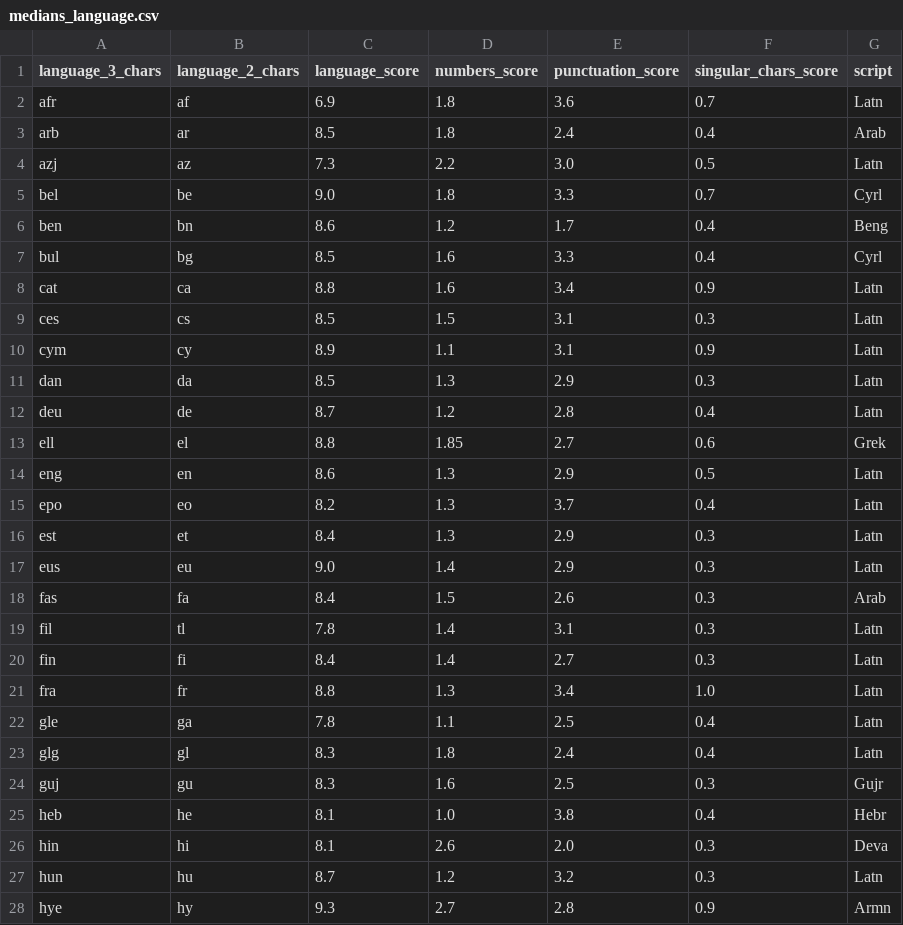
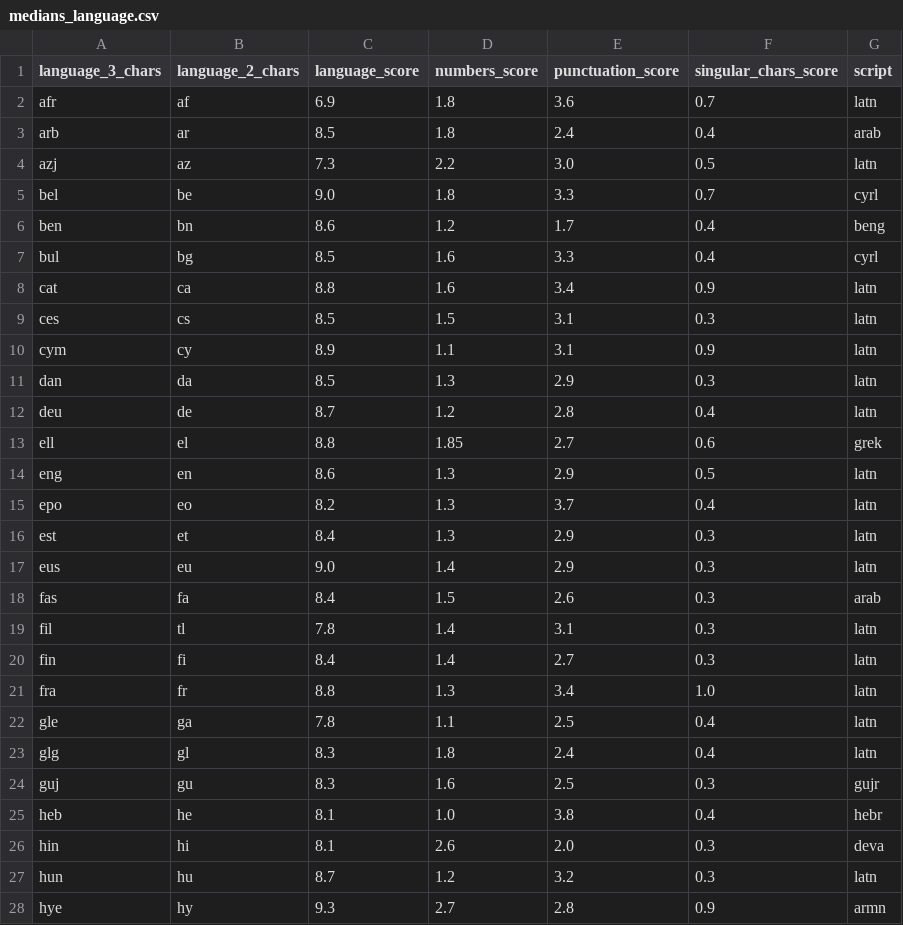
Before and after one commit to pablop16n/web-docs-scorer, a CSV file: src/docscorer/configurations/language_adaption/medians_language.csv, drawn as a sheet; only a part is shown; the diff covers the shown part only.

```diff
--- a/src/docscorer/configurations/language_adaption/medians_language.csv
+++ b/src/docscorer/configurations/language_adaption/medians_language.csv
@@ -1,28 +1,28 @@
 language_3_chars,language_2_chars,language_score,numbers_score,punctuation_score,singular_chars_score,script
-afr,af,6.9,1.8,3.6,0.7,Latn
-arb,ar,8.5,1.8,2.4,0.4,Arab
-azj,az,7.3,2.2,3.0,0.5,Latn
-bel,be,9.0,1.8,3.3,0.7,Cyrl
-ben,bn,8.6,1.2,1.7,0.4,Beng
-bul,bg,8.5,1.6,3.3,0.4,Cyrl
-cat,ca,8.8,1.6,3.4,0.9,Latn
-ces,cs,8.5,1.5,3.1,0.3,Latn
-cym,cy,8.9,1.1,3.1,0.9,Latn
-dan,da,8.5,1.3,2.9,0.3,Latn
-deu,de,8.7,1.2,2.8,0.4,Latn
-ell,el,8.8,1.85,2.7,0.6,Grek
-eng,en,8.6,1.3,2.9,0.5,Latn
-epo,eo,8.2,1.3,3.7,0.4,Latn
-est,et,8.4,1.3,2.9,0.3,Latn
-eus,eu,9.0,1.4,2.9,0.3,Latn
-fas,fa,8.4,1.5,2.6,0.3,Arab
-fil,tl,7.8,1.4,3.1,0.3,Latn
-fin,fi,8.4,1.4,2.7,0.3,Latn
-fra,fr,8.8,1.3,3.4,1.0,Latn
-gle,ga,7.8,1.1,2.5,0.4,Latn
-glg,gl,8.3,1.8,2.4,0.4,Latn
-guj,gu,8.3,1.6,2.5,0.3,Gujr
-heb,he,8.1,1.0,3.8,0.4,Hebr
-hin,hi,8.1,2.6,2.0,0.3,Deva
-hun,hu,8.7,1.2,3.2,0.3,Latn
-hye,hy,9.3,2.7,2.8,0.9,Armn
+afr,af,6.9,1.8,3.6,0.7,latn
+arb,ar,8.5,1.8,2.4,0.4,arab
+azj,az,7.3,2.2,3.0,0.5,latn
+bel,be,9.0,1.8,3.3,0.7,cyrl
+ben,bn,8.6,1.2,1.7,0.4,beng
+bul,bg,8.5,1.6,3.3,0.4,cyrl
+cat,ca,8.8,1.6,3.4,0.9,latn
+ces,cs,8.5,1.5,3.1,0.3,latn
+cym,cy,8.9,1.1,3.1,0.9,latn
+dan,da,8.5,1.3,2.9,0.3,latn
+deu,de,8.7,1.2,2.8,0.4,latn
+ell,el,8.8,1.85,2.7,0.6,grek
+eng,en,8.6,1.3,2.9,0.5,latn
+epo,eo,8.2,1.3,3.7,0.4,latn
+est,et,8.4,1.3,2.9,0.3,latn
+eus,eu,9.0,1.4,2.9,0.3,latn
+fas,fa,8.4,1.5,2.6,0.3,arab
+fil,tl,7.8,1.4,3.1,0.3,latn
+fin,fi,8.4,1.4,2.7,0.3,latn
+fra,fr,8.8,1.3,3.4,1.0,latn
+gle,ga,7.8,1.1,2.5,0.4,latn
+glg,gl,8.3,1.8,2.4,0.4,latn
+guj,gu,8.3,1.6,2.5,0.3,gujr
+heb,he,8.1,1.0,3.8,0.4,hebr
+hin,hi,8.1,2.6,2.0,0.3,deva
+hun,hu,8.7,1.2,3.2,0.3,latn
+hye,hy,9.3,2.7,2.8,0.9,armn
```
Also changed, not shown: 47 edited cells elsewhere in this file, src/docscorer/configurations/language_adaption/lang_families_script.csv, 24 other files.
